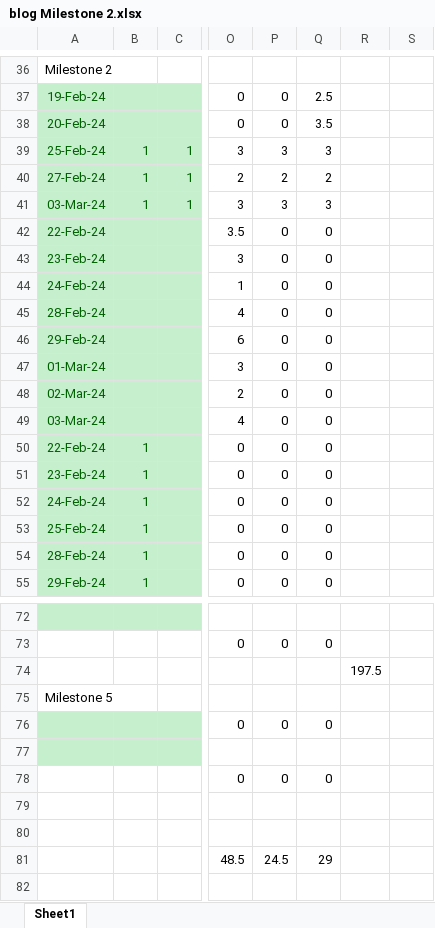
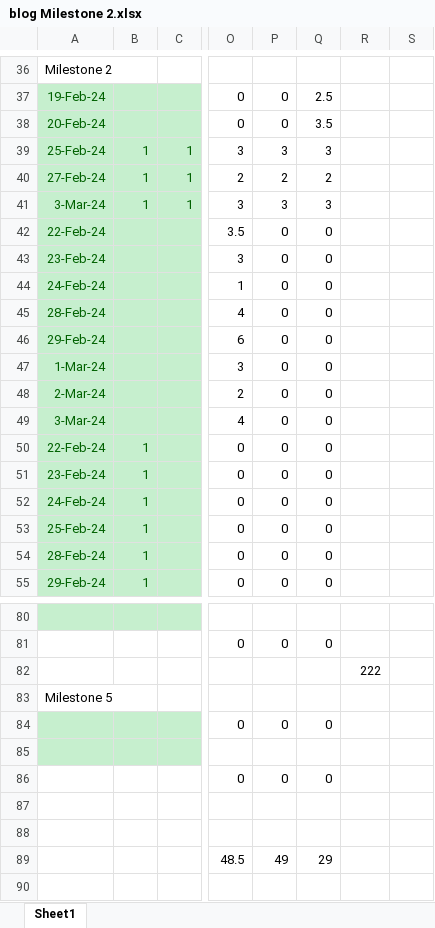
Before and after one commit to sai-teja-pamulapati/Library-Management-System-COEN-6312, an Excel workbook: blog Milestone 2.xlsx, sheet Sheet1, drawn as a sheet; only a part is shown, gaps mark what is left out; values as stored, in another font and other column widths than the file's, no borders; addresses are those after the commit; the diff covers the shown part only; the diff names each change by its address in the sheet, - before the commit and + after, or states it on an @@ line.

```diff
--- a/blog Milestone 2.xlsx (sheet Sheet1)
+++ b/blog Milestone 2.xlsx (sheet Sheet1)
-A41: 03-Mar-24
+A41: 3-Mar-24
-A47: 01-Mar-24
+A47: 1-Mar-24
-A48: 02-Mar-24
+A48: 2-Mar-24
-A49: 03-Mar-24
+A49: 3-Mar-24
-R82: 197.5
+R82: 222
-P89: 24.5
+P89: 49
```
Also changed, not shown: 8 added rows and 14 edited cells elsewhere in this sheet, formulas that keep their value.
